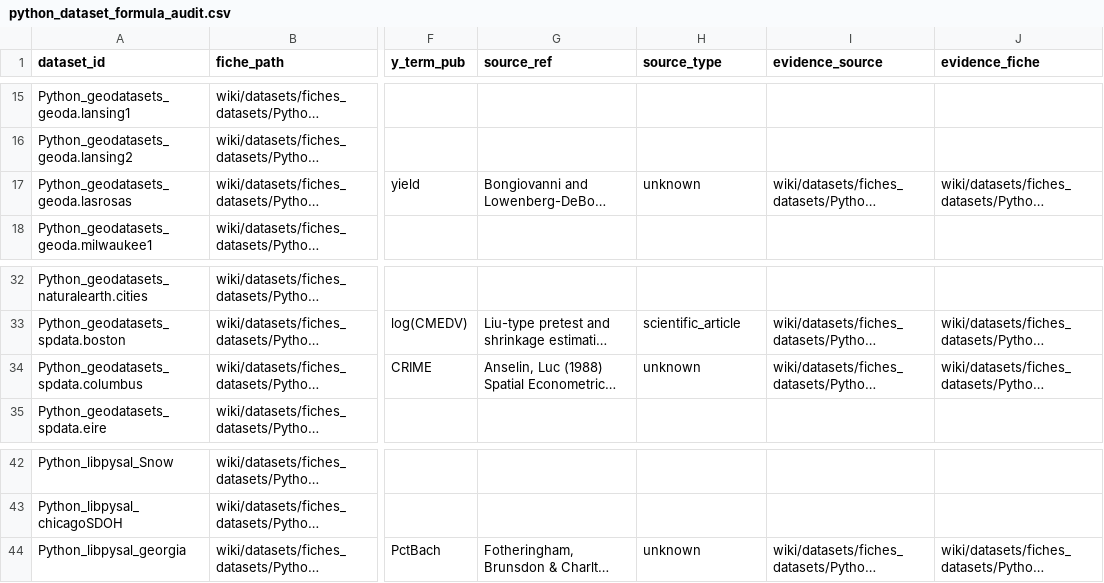
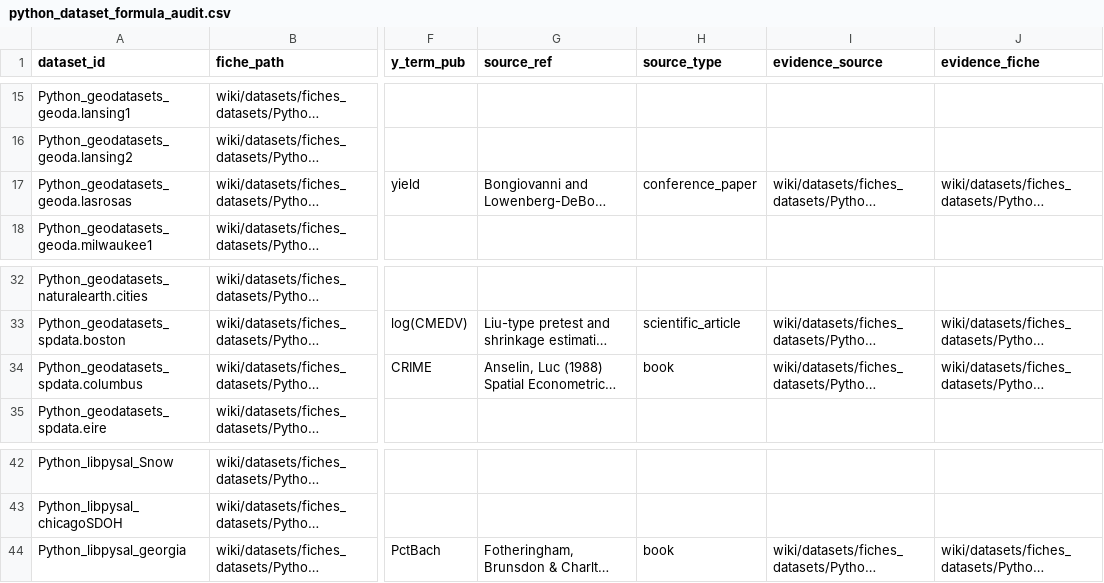
Before and after one commit to mrdol/llm-wiki-spatial-data-system, a CSV file: data/manifests/datasets/python_dataset_formula_audit.csv, drawn as a sheet; only a part is shown, gaps mark what is left out; long unchanged cells end in …; the diff names each change by its address in the sheet, - before the commit and + after, or states it on an @@ line.

Commit message:
Normalize Python formula source metadata

```diff
--- a/data/manifests/datasets/python_dataset_formula_audit.csv
+++ b/data/manifests/datasets/python_dataset_formula_audit.csv
-H17 (source_type): unknown
+H17 (source_type): conference_paper
-H34 (source_type): unknown
+H34 (source_type): book
-H44 (source_type): unknown
+H44 (source_type): book
```
Also changed, not shown: 4 other files.
